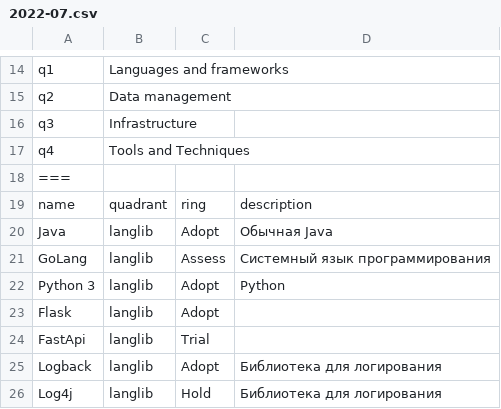
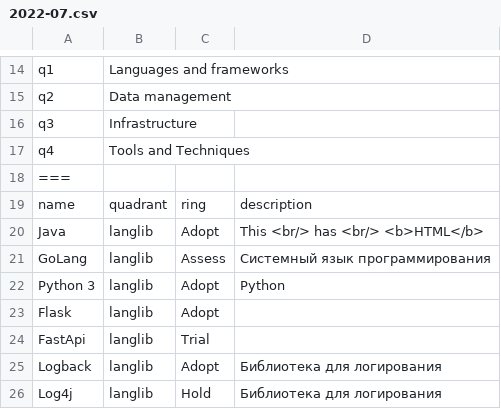
Before and after one commit to egaspar0/tech-radar-package, a CSV file: data/ops/2022-07.csv, drawn as a sheet; only a part is shown, gaps mark what is left out.

Commit message:
test html

```diff
--- a/data/ops/2022-07.csv
+++ b/data/ops/2022-07.csv
@@ -19,3 +19,3 @@ q4,         Tools and Techniques
 name,                       quadrant,      ring,   description
-Java,                       langlib,       Adopt,  Обычная Java
+Java,                       langlib,       Adopt,  This <br/> has <br/> <b>HTML</b>
 GoLang,                     langlib,       Assess, Системный язык программирования
```
